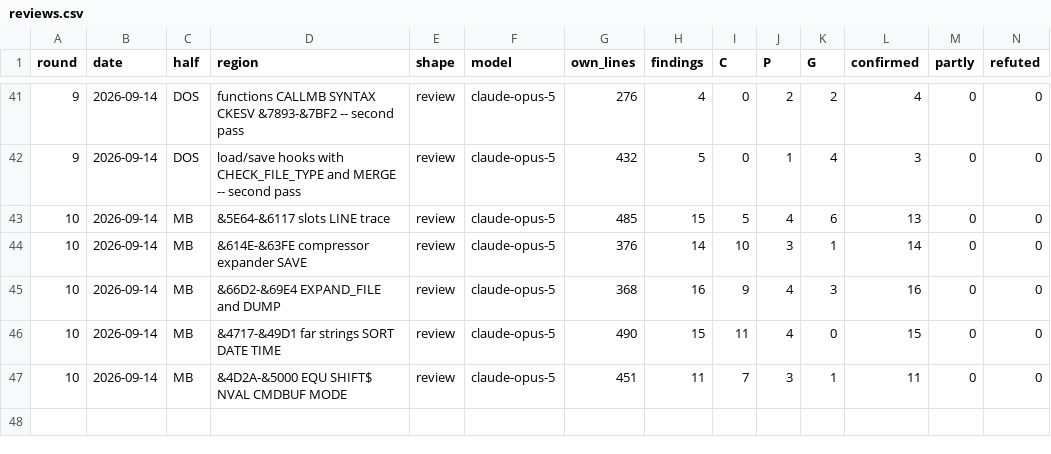
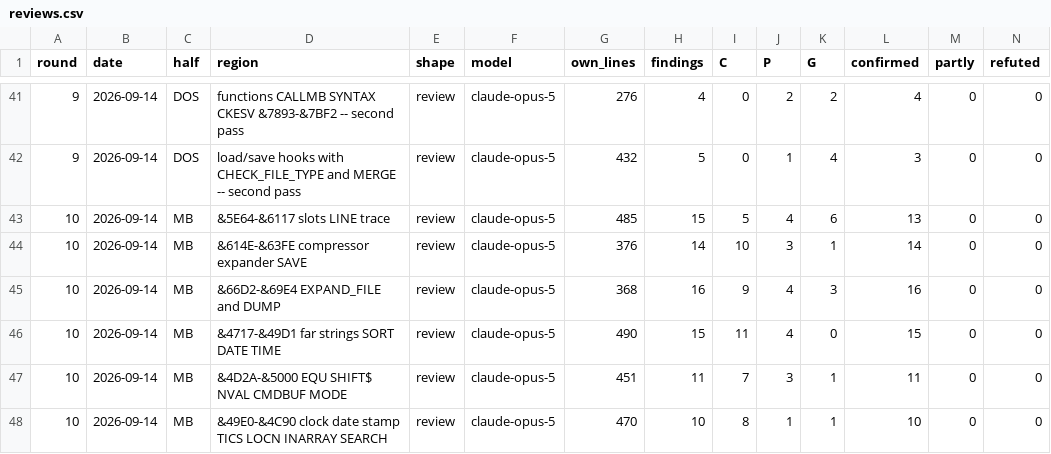
Before and after one commit to spectecjr/masterbasic, a CSV file: design/reviews.csv, drawn as a sheet; only a part is shown, gaps mark what is left out; rows hold the shown columns only; the diff names each change by its address in the sheet, - before the commit and + after, or states it on an @@ line.

```diff
--- a/design/reviews.csv
+++ b/design/reviews.csv
+row 48: 10 | 2026-09-14 | MB | &49E0-&4C90 clock date stamp TICS LOCN INARRAY SEARCH | review | claude-opus-5 | 470 | 10 | 8 | 1 | 1 | 10 | 0 | 0
```
Also changed, not shown: 16 other files.
